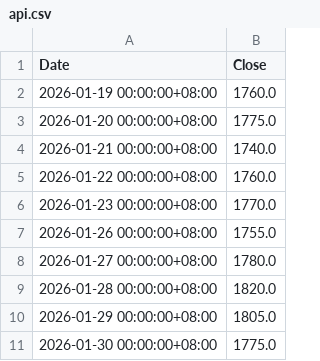
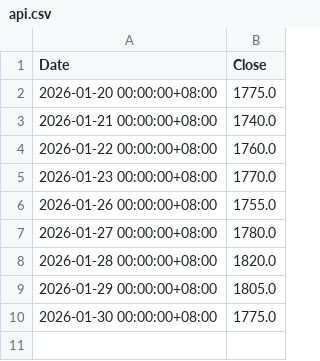
Before and after one commit to tigerkuo/CS381-python, a CSV file: api.csv, drawn as a sheet; the diff names each change by its address in the sheet, - before the commit and + after, or states it on an @@ line.

```diff
--- a/api.csv
+++ b/api.csv
-row 2: 2026-01-19 00:00:00+08:00 | 1760.0
```
